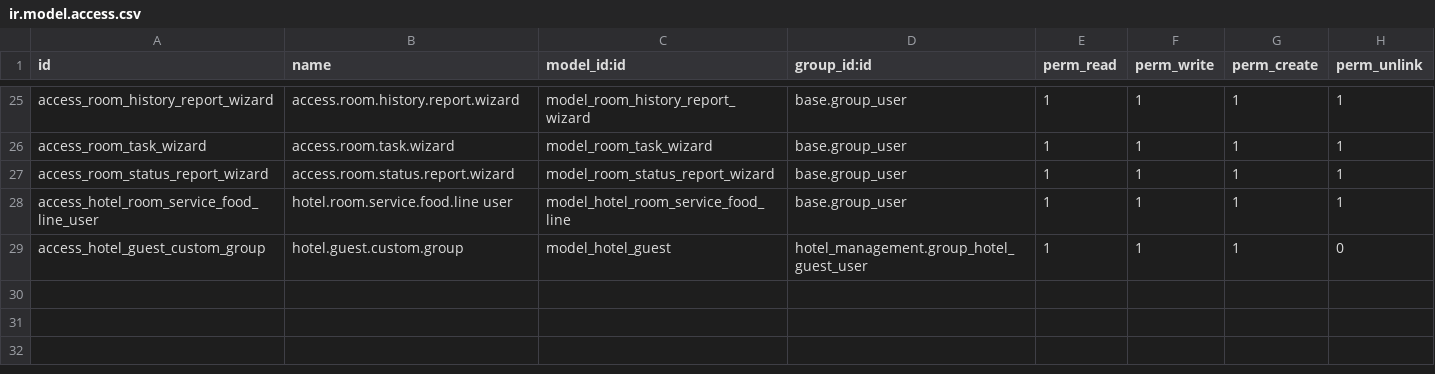
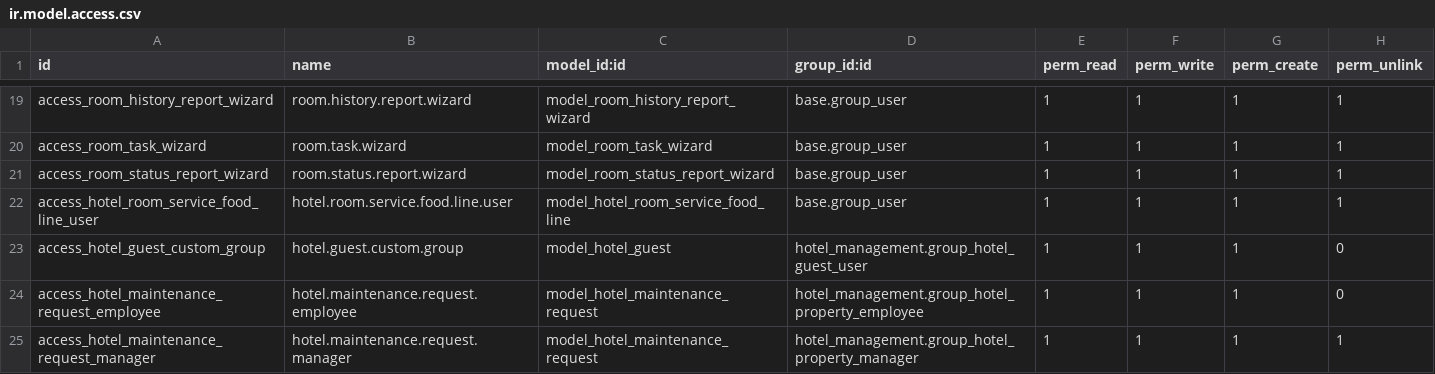
Before and after one commit to codebyhussein/hotel_management, a CSV file: security/ir.model.access.csv, drawn as a sheet; only a part is shown, gaps mark what is left out; addresses are those after the commit; the diff covers the shown part only; the diff names each change by its address in the sheet, - before the commit and + after, or states it on an @@ line.

Commit message:
Refactor security groups and access rights for hotel management module

```diff
--- a/security/ir.model.access.csv
+++ b/security/ir.model.access.csv
-B19 (name): access.room.history.report.wizard
+B19 (name): room.history.report.wizard
-B20 (name): access.room.task.wizard
+B20 (name): room.task.wizard
-B21 (name): access.room.status.report.wizard
+B21 (name): room.status.report.wizard
-B22 (name): hotel.room.service.food.line user
+B22 (name): hotel.room.service.food.line.user
+row 24: access_hotel_maintenance_request_employee | hotel.maintenance.request.employee | model_hotel_maintenance_request | hotel_management.group_hotel_property_employee | 1 | 1 | 1 | 0
+row 25: access_hotel_maintenance_request_manager | hotel.maintenance.request.manager | model_hotel_maintenance_request | hotel_management.group_hotel_property_manager | 1 | 1 | 1 | 1
```
Also changed, not shown: 6 removed rows and 26 edited cells elsewhere in this file, 4 other files.
